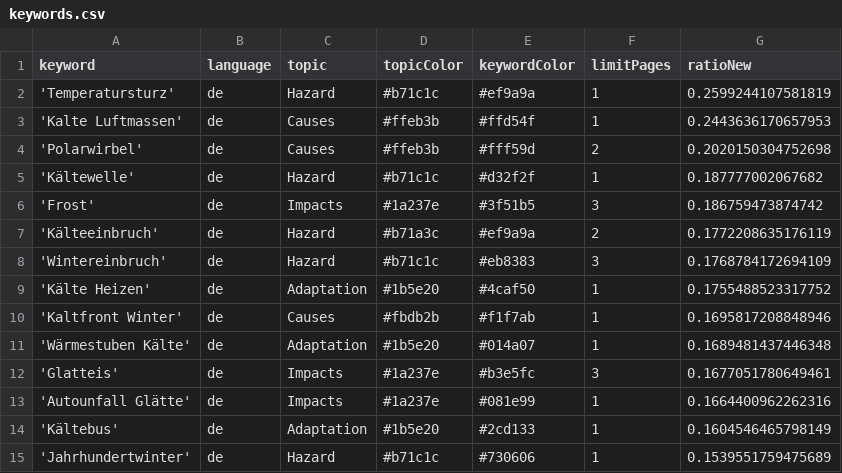
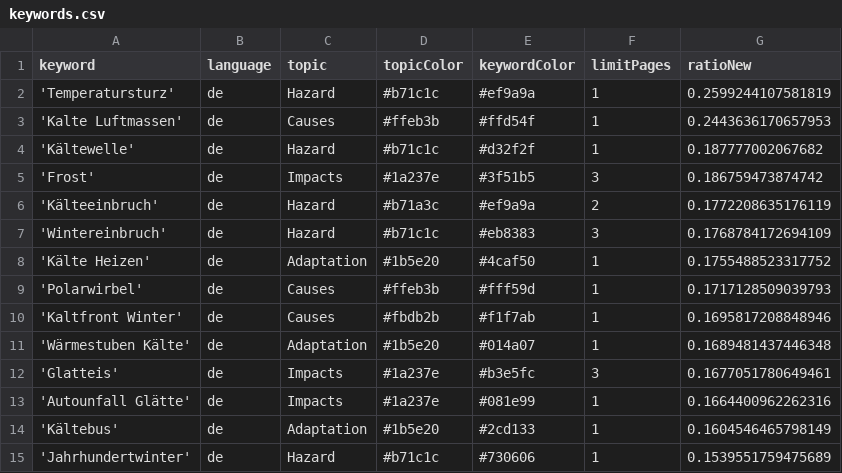
Before and after one commit to annajungfleischnews/coldIsComing, a CSV file: keywords.csv, drawn as a sheet; only a part is shown.

Commit message:
Commit from GitHub Actions (harvest:0.0)

```diff
--- a/keywords.csv
+++ b/keywords.csv
@@ -3,3 +3,2 @@ keyword,language,topic,topicColor,keywordColor,limitPages,ratioNew
 'Kalte Luftmassen',de,Causes,#ffeb3b,#ffd54f,1,0.2443636170657953
-'Polarwirbel',de,Causes,#ffeb3b,#fff59d,2,0.2020150304752698
 'Kältewelle',de,Hazard,#b71c1c,#d32f2f,1,0.187777002067682
@@ -9,2 +8,3 @@ keyword,language,topic,topicColor,keywordColor,limitPages,ratioNew
 'Kälte Heizen',de,Adaptation,#1b5e20,#4caf50,1,0.1755488523317752
+'Polarwirbel',de,Causes,#ffeb3b,#fff59d,1,0.1717128509039793
 'Kaltfront Winter',de,Causes,#fbdb2b,#f1f7ab,1,0.1695817208848946
```
